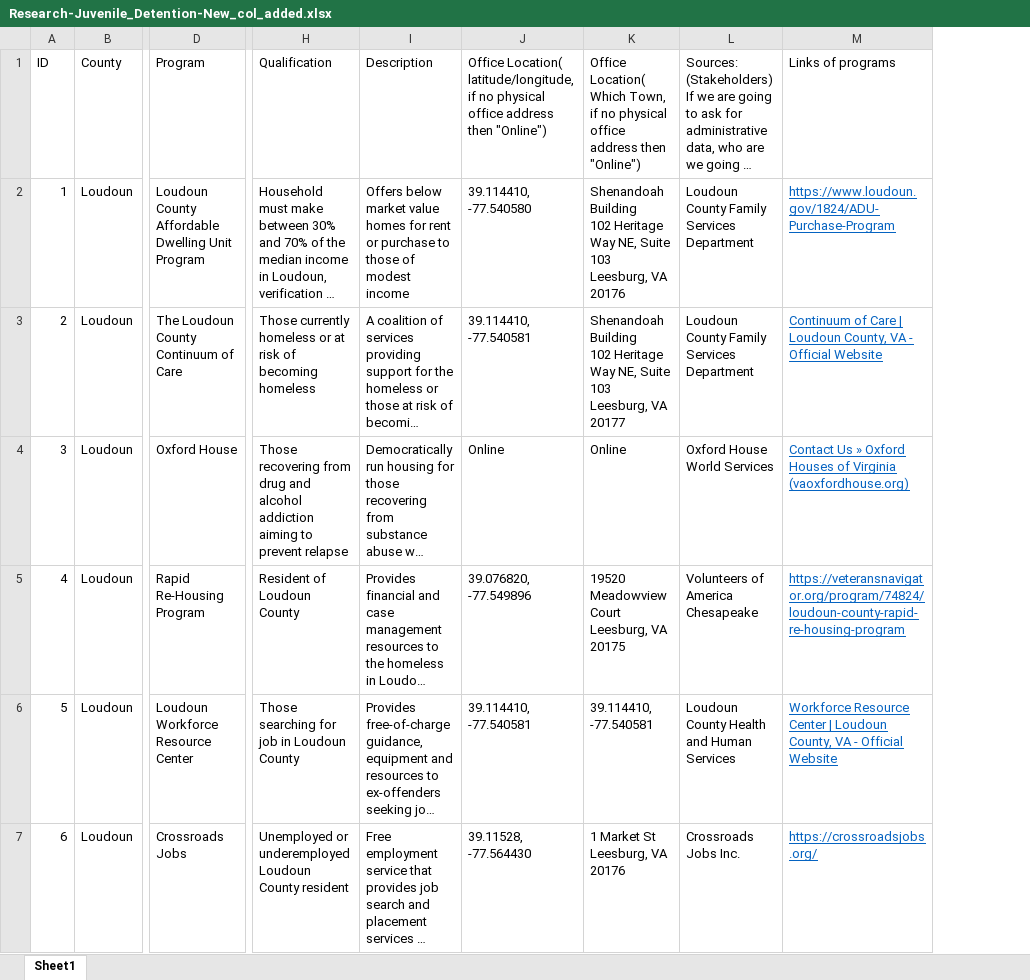
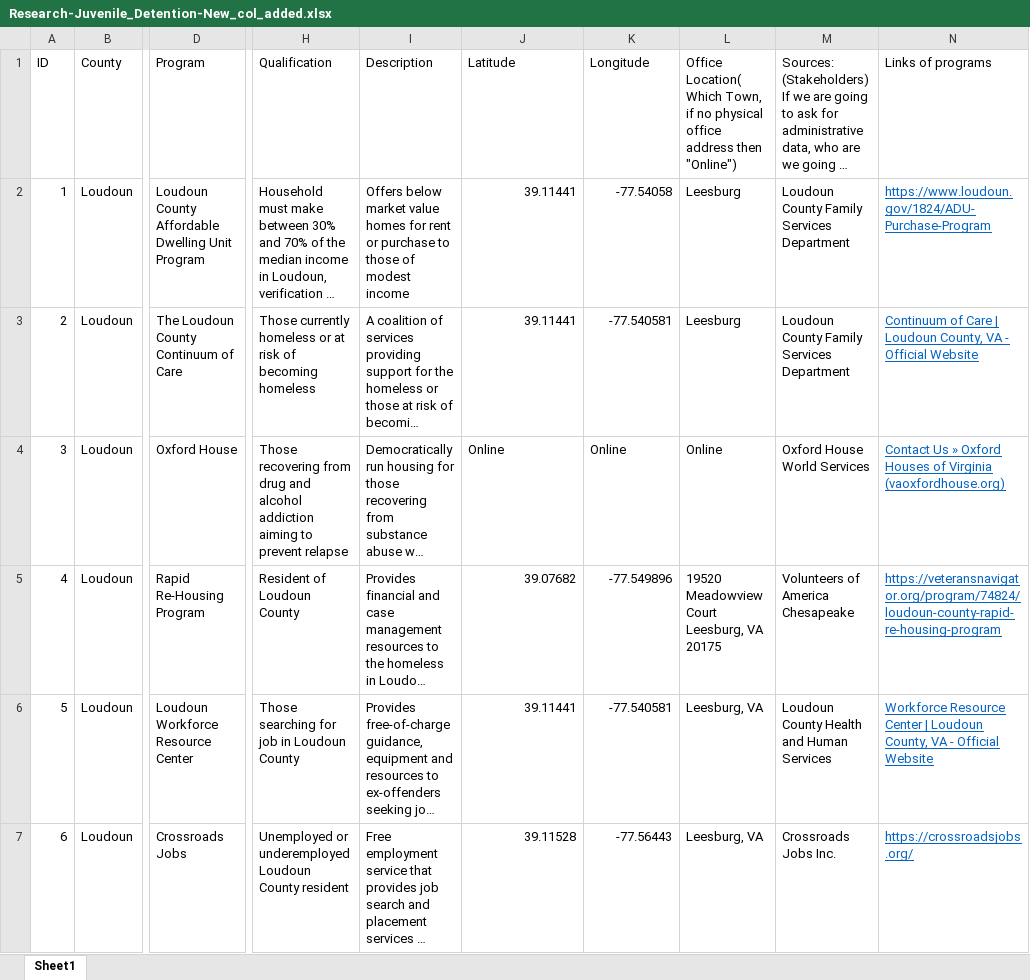
Before and after one commit to yangcheng258/2021_DSPG_Loudoun, an Excel workbook: Qualitative_research/Research-Juvenile_Detention-New_col_added.xlsx, sheet Sheet1, drawn as a sheet; only a part is shown, gaps mark what is left out; long unchanged cells end in …; values as stored, in another font and other column widths than the file's, no borders; ↵ is a line break in a cell; the diff covers the shown part only; the diff names each change by its address in the sheet, - before the commit and + after, or states it on an @@ line.

Commit message:
Updated Juvenile excel sheet, fixed link in rmd file

```diff
--- a/Qualitative_research/Research-Juvenile_Detention-New_col_added.xlsx (sheet Sheet1)
+++ b/Qualitative_research/Research-Juvenile_Detention-New_col_added.xlsx (sheet Sheet1)
+column L, rows 1-7: Office Location( Which Town, if no physical office address then "Online") | Leesburg | Leesburg | Online | 19520 Meadowview Court ↵ Leesburg, VA 20175 | Leesburg, VA | Leesburg, VA
-J1: Office Location( latitude/longitude, if no physical office address then "Online")
+J1: Latitude
-K1: Office Location( Which Town, if no physical office address then "Online")
+K1: Longitude
-J2: 39.114410, -77.540580
+J2: 39.11441
-K2: Shenandoah Building ↵ 102 Heritage Way NE, Suite 103 ↵ Leesburg, VA 20176
+K2: -77.54058
-J3: 39.114410, -77.540581
+J3: 39.11441
-K3: Shenandoah Building ↵ 102 Heritage Way NE, Suite 103 ↵ Leesburg, VA 20177
+K3: -77.540581
-J5: 39.076820, -77.549896
+J5: 39.07682
-K5: 19520 Meadowview Court ↵ Leesburg, VA 20175
+K5: -77.549896
-J6: 39.114410, -77.540581
+J6: 39.11441
-K6: 39.114410, -77.540581
+K6: -77.540581
-J7: 39.11528, -77.564430
+J7: 39.11528
-K7: 1 Market St ↵ Leesburg, VA 20176
+K7: -77.56443
```
Also changed, not shown: 7 removed rows, 66 edited cells and cell formats elsewhere in this sheet, formulas that keep their value, 1 other file.
